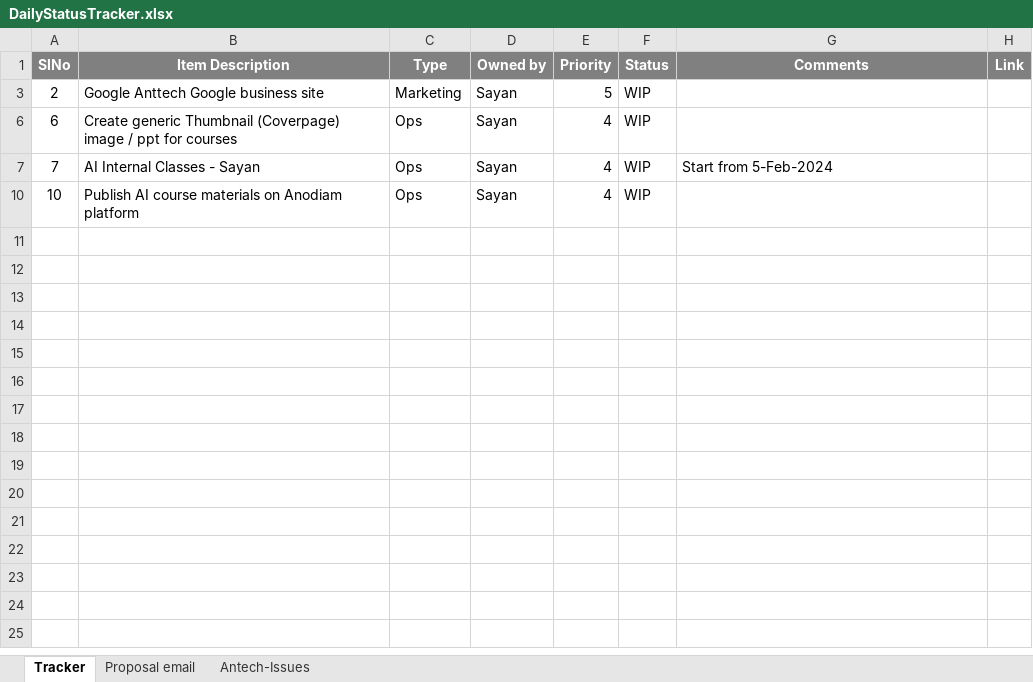
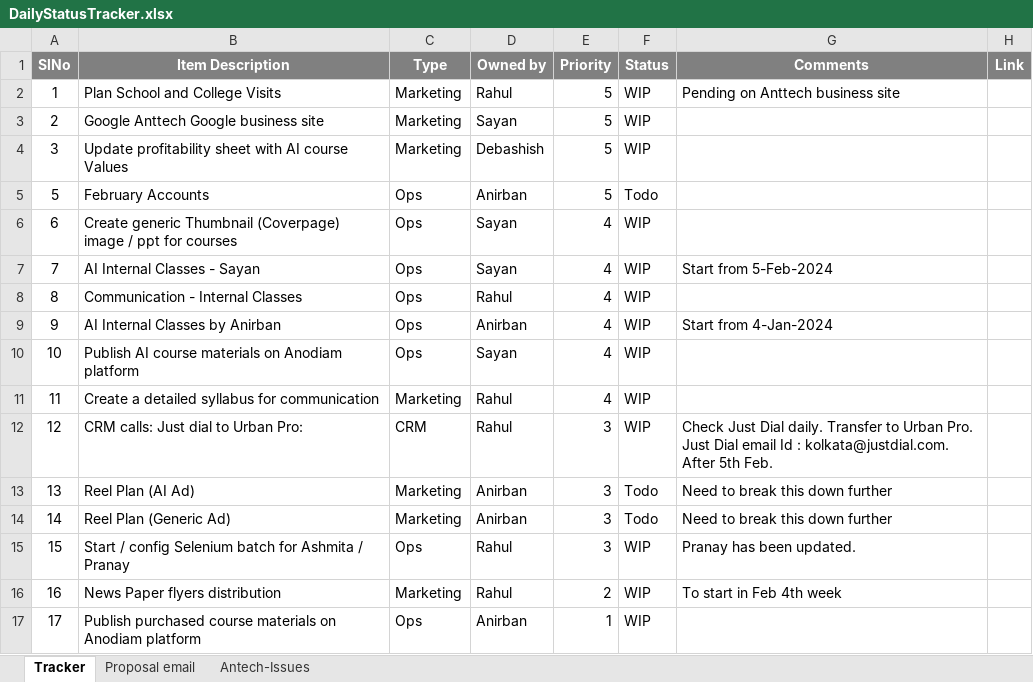
Before and after one commit to anodiamadm/Docs, an Excel workbook: Offline/BusinessManagement/DailyStatusTracker.xlsx, sheet Tracker, drawn as a sheet; values as stored, in another font and other column widths than the file's, no borders; the diff names each change by its address in the sheet, - before the commit and + after, or states it on an @@ line.

```diff
--- a/Offline/BusinessManagement/DailyStatusTracker.xlsx (sheet Tracker)
+++ b/Offline/BusinessManagement/DailyStatusTracker.xlsx (sheet Tracker)
@@ row 2 unhidden: 1 | Plan School and College Visits | Marketing | Rahul | 5 | WIP | Pending on Anttech business site @@
@@ row 4 unhidden: 3 | Update profitability sheet with AI course Values | Marketing | Debashish | 5 | WIP @@
@@ row 5 unhidden: 5 | February Accounts | Ops | Anirban | 5 | Todo @@
@@ row 8 unhidden: 8 | Communication - Internal Classes | Ops | Rahul | 4 | WIP @@
@@ row 9 unhidden: 9 | AI Internal Classes by Anirban | Ops | Anirban | 4 | WIP | Start from 4-Jan-2024 @@
@@ row 11 unhidden: 11 | Create a detailed syllabus for communication | Marketing | Rahul | 4 | WIP @@
@@ row 12 unhidden: 12 | CRM calls: Just dial to Urban Pro: | CRM | Rahul | 3 | WIP | Check Just Dial daily. Transfer to Urban Pro. Just Dial email Id : kolkata@justdial.com. After 5th Feb. @@
@@ row 13 unhidden: 13 | Reel Plan (AI Ad) | Marketing | Anirban | 3 | Todo | Need to break this down further @@
@@ row 14 unhidden: 14 | Reel Plan (Generic Ad) | Marketing | Anirban | 3 | Todo | Need to break this down further @@
@@ row 15 unhidden: 15 | Start / config Selenium batch for Ashmita / Pranay | Ops | Rahul | 3 | WIP | Pranay has been updated. @@
@@ row 16 unhidden: 16 | News Paper flyers distribution | Marketing | Rahul | 2 | WIP | To start in Feb 4th week @@
@@ row 17 unhidden: 17 | Publish purchased course materials on Anodiam platform | Ops | Anirban | 1 | WIP @@
```
Also changed, not shown: Offline/BusinessManagement/ProfitabilityV2.xlsx, Offline/BusinessManagement/Teach_Tech@anodiam/AI_Robotics/Course Design.xlsx.
